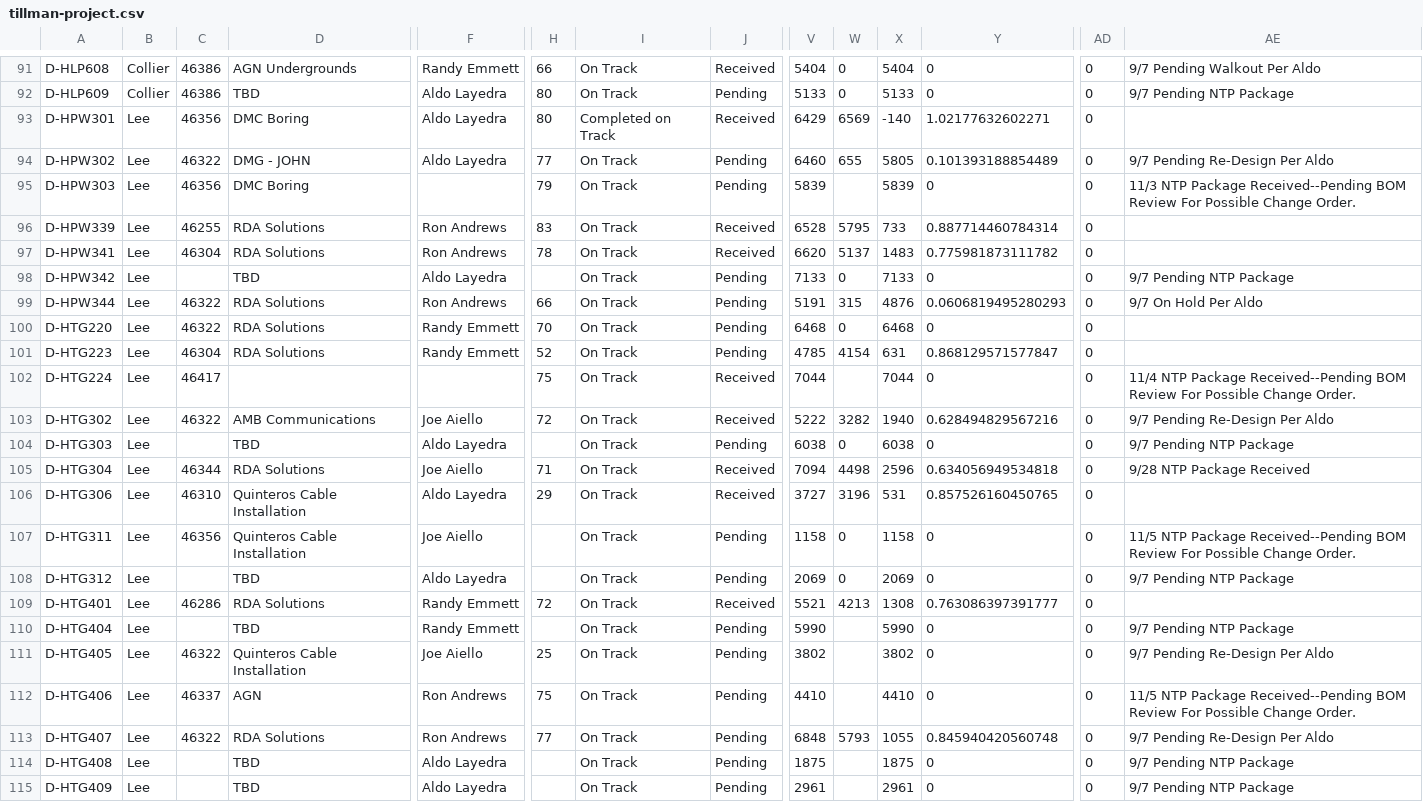
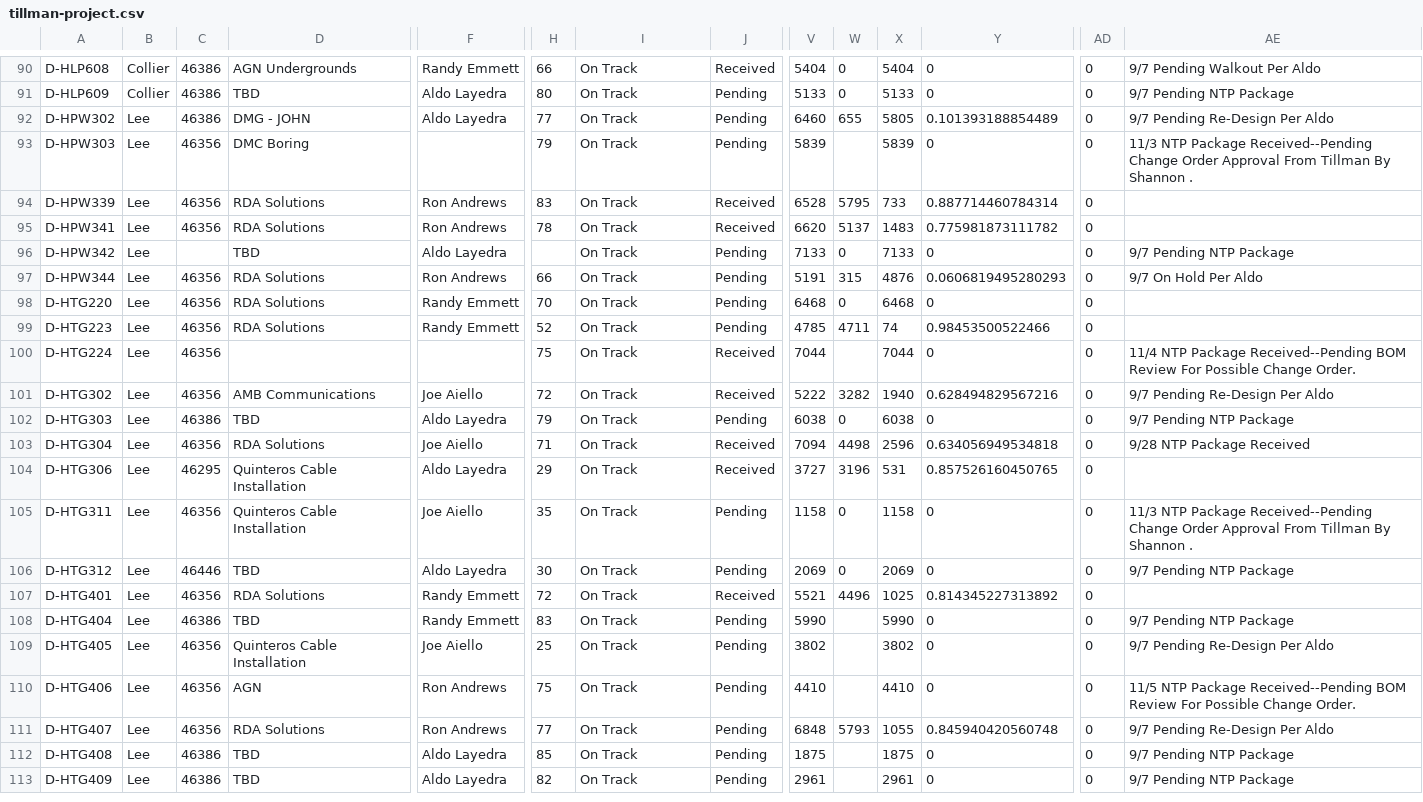
Before and after one commit to JCKraus1/Tillman-Dashboard, a CSV file: tillman-project.csv, drawn as a sheet; only a part is shown, gaps mark what is left out; removed rows and columns are numbered as before the commit, all else as after; rows hold the shown columns only; the diff covers the shown part only; the diff names each change by its address in the sheet, - before the commit and + after, or states it on an @@ line.

Commit message:
Automated CSV update every 6 hours

```diff
--- a/tillman-project.csv
+++ b/tillman-project.csv
-row 93: D-HPW301 | Lee | 46356 | DMC Boring | Aldo Layedra | 80 | Completed on Track | Received | 6429 | 6569 | -140 | 1.02177632602271 | 0
-C92: 46322
+C92: 46386
-AE93: …Package Received--Pending BOM Review For Possible Change Order.
+AE93: …Package Received--Pending Change Order Approval From Tillman By Shannon .
-C94: 46255
+C94: 46356
-C95: 46304
+C95: 46356
-C97:C98: 46322
+C97:C98: 46356
-C99: 46304
+C99: 46356
-W99: 4154
+W99: 4711
-X99: 631
+X99: 74
-Y99: 0.868129571577847
+Y99: 0.98453500522466
-C100: 46417
+C100: 46356
-C101: 46322
+C101: 46356
-C102: (empty)
+C102: 46386
-H102: (empty)
+H102: 79
-C103: 46344
+C103: 46356
-C104: 46310
+C104: 46295
-H105: (empty)
+H105: 35
-AE105: 11/5 NTP Package Received--Pending BOM Review For Possible Change Order.
+AE105: 11/3 NTP Package Received--Pending Change Order Approval From Tillman By Shannon .
-C106: (empty)
+C106: 46446
-H106: (empty)
+H106: 30
-C107: 46286
+C107: 46356
-W107: 4213
+W107: 4496
-X107: 1308
+X107: 1025
-Y107: 0.763086397391777
+Y107: 0.814345227313892
-C108: (empty)
+C108: 46386
-H108: (empty)
+H108: 83
-C109: 46322
+C109: 46356
-C110: 46337
+C110: 46356
-C111: 46322
+C111: 46356
-C112:C113: (empty)
+C112:C113: 46386
-H112: (empty)
+H112: 85
-H113: (empty)
+H113: 82
```
Also changed, not shown: 2 removed rows and 77 edited cells elsewhere in this file.
